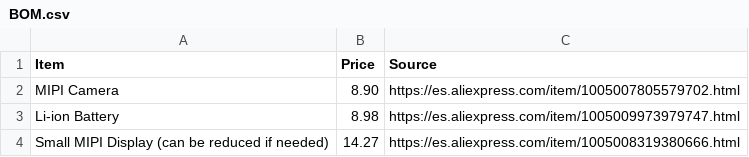
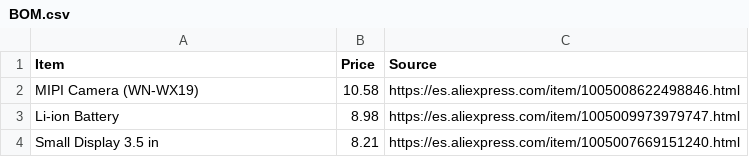
Before and after one commit to notaroomba/frost, a CSV file: BOM.csv, drawn as a sheet; removed rows and columns are numbered as before the commit, all else as after; the diff names each change by its address in the sheet, - before the commit and + after, or states it on an @@ line.

Commit message:
change of camera

```diff
--- a/BOM.csv
+++ b/BOM.csv
-row 2: MIPI Camera | 8.90 | https://es.aliexpress.com/item/1005007805579702.html
+row 2: MIPI Camera (WN-WX19) | 10.58 | https://es.aliexpress.com/item/1005008622498846.html
-row 4: Small MIPI Display (can be reduced if needed) | 14.27 | https://es.aliexpress.com/item/1005008319380666.html
+row 4: Small Display 3.5 in | 8.21 | https://es.aliexpress.com/item/1005007669151240.html
```
Also changed, not shown: 31 other files.
